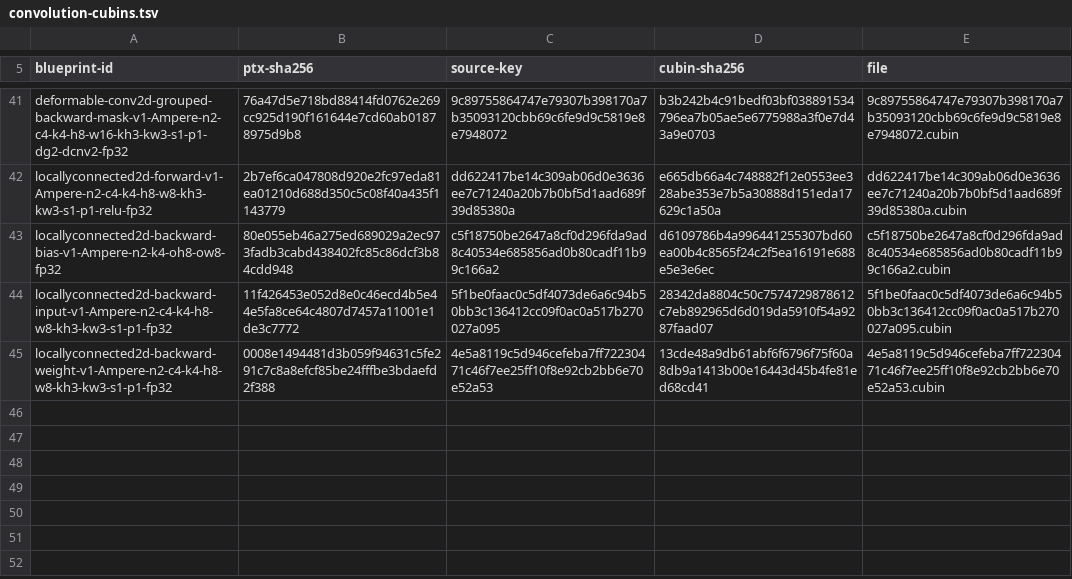
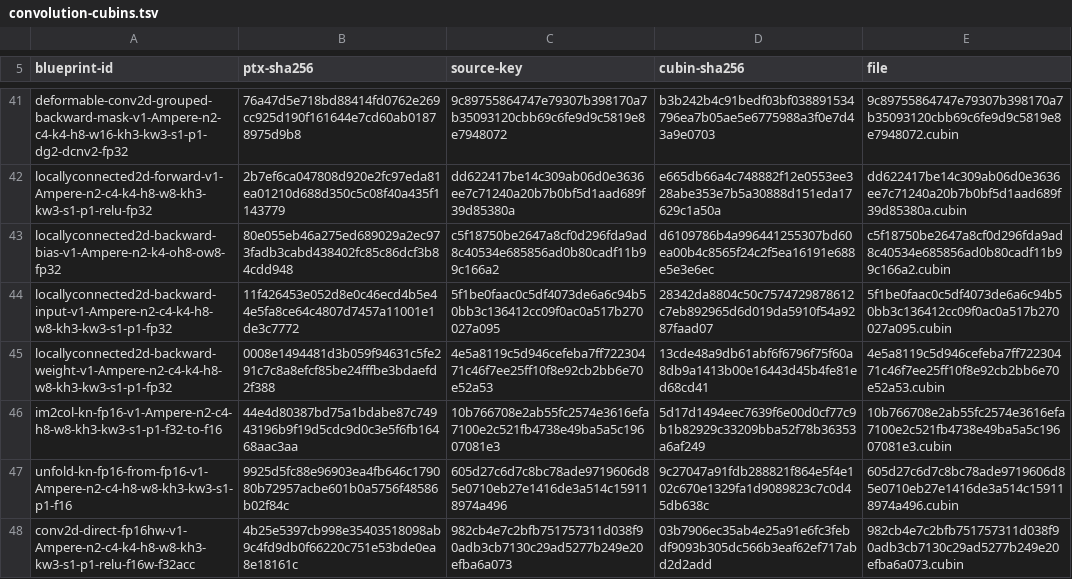
Before and after one commit to ooples/AiDotNet.Tensors, a TSV file: src/AiDotNet.Tensors/Engines/DirectGpu/CUDA/Ptx/Artifacts/sm86/convolution/convolution-cubins.tsv, drawn as a sheet; only a part is shown, gaps mark what is left out.

```diff
--- a/src/AiDotNet.Tensors/Engines/DirectGpu/CUDA/Ptx/Artifacts/sm86/convolution/convolution-cubins.tsv
+++ b/src/AiDotNet.Tensors/Engines/DirectGpu/CUDA/Ptx/Artifacts/sm86/convolution/convolution-cubins.tsv
@@ -45 +45,4 @@ locallyconnected2d-backward-input-v1-Ampere-n2-c4-k4-h8-w8-kh3-kw3-s1-p1-fp32	11
 locallyconnected2d-backward-weight-v1-Ampere-n2-c4-k4-h8-w8-kh3-kw3-s1-p1-fp32	0008e1494481d3b059f94631c5fe291c7c8a8efcf85be24fffbe3bdaefd2f388	4e5a8119c5d946cefeba7ff72230471c46f7ee25ff10f8e92cb2bb6e70e52a53	13cde48a9db61abf6f6796f75f60a8db9a1413b00e16443d45b4fe81ed68cd41	4e5a8119c5d946cefeba7ff72230471c46f7ee25ff10f8e92cb2bb6e70e52a53.cubin
+im2col-kn-fp16-v1-Ampere-n2-c4-h8-w8-kh3-kw3-s1-p1-f32-to-f16	44e4d80387bd75a1bdabe87c74943196b9f19d5cdc9d0c3e5f6fb16468aac3aa	10b766708e2ab55fc2574e3616efa7100e2c521fb4738e49ba5a5c19607081e3	5d17d1494eec7639f6e00d0cf77c9b1b82929c33209bba52f78b36353a6af249	10b766708e2ab55fc2574e3616efa7100e2c521fb4738e49ba5a5c19607081e3.cubin
+unfold-kn-fp16-from-fp16-v1-Ampere-n2-c4-h8-w8-kh3-kw3-s1-p1-f16	9925d5fc88e96903ea4fb646c179080b72957acbe601b0a5756f48586b02f84c	605d27c6d7c8bc78ade9719606d85e0710eb27e1416de3a514c159118974a496	9c27047a91fdb288821f864e5f4e102c670e1329fa1d9089823c7c0d45db638c	605d27c6d7c8bc78ade9719606d85e0710eb27e1416de3a514c159118974a496.cubin
+conv2d-direct-fp16hw-v1-Ampere-n2-c4-k4-h8-w8-kh3-kw3-s1-p1-relu-f16w-f32acc	4b25e5397cb998e35403518098ab9c4fd9db0f66220c751e53bde0ea8e18161c	982cb4e7c2bfb751757311d038f90adb3cb7130c29ad5277b249e20efba6a073	03b7906ec35ab4e25a91e6fc3febdf9093b305dc566b3eaf62ef717abd2d2add	982cb4e7c2bfb751757311d038f90adb3cb7130c29ad5277b249e20efba6a073.cubin
```
Also changed, not shown: 6 other files.
